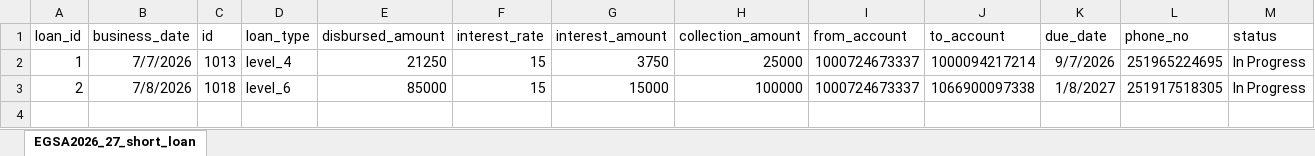
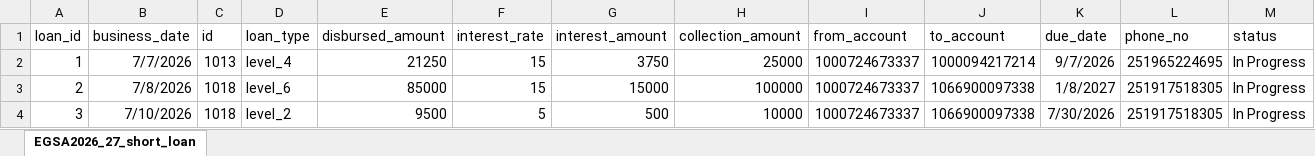
Before and after one commit to Walfaanaa/egsa2026_27_short_term_loan, an Excel workbook: EGSA2026_27_short_loan.xlsx, sheet EGSA2026_27_short_loan, drawn as a sheet; values as stored, in another font and other column widths than the file's, no borders; the diff names each change by its address in the sheet, - before the commit and + after, or states it on an @@ line.

Commit message:
Add files via upload

```diff
--- a/EGSA2026_27_short_loan.xlsx (sheet EGSA2026_27_short_loan)
+++ b/EGSA2026_27_short_loan.xlsx (sheet EGSA2026_27_short_loan)
+row 4: 3 | 7/10/2026 | 1018 | level_2 | 9500 | 5 | 500 | 10000 | 1000724673337 | 1066900097338 | 7/30/2026 | 251917518305 | In Progress
```
